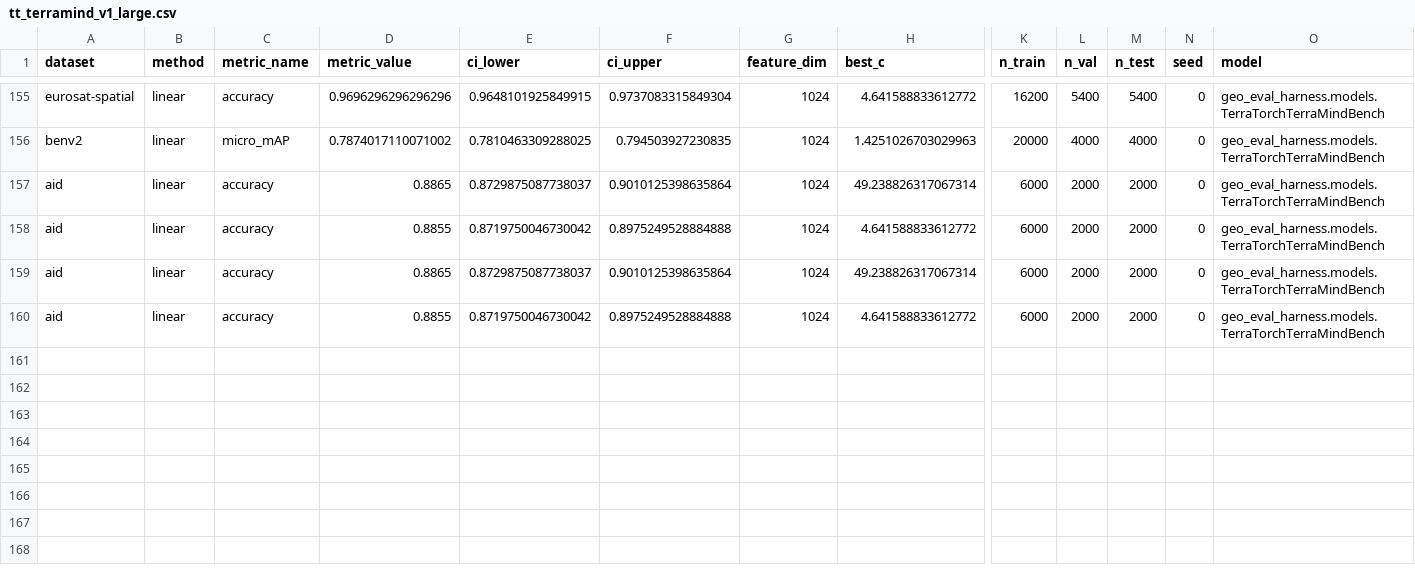
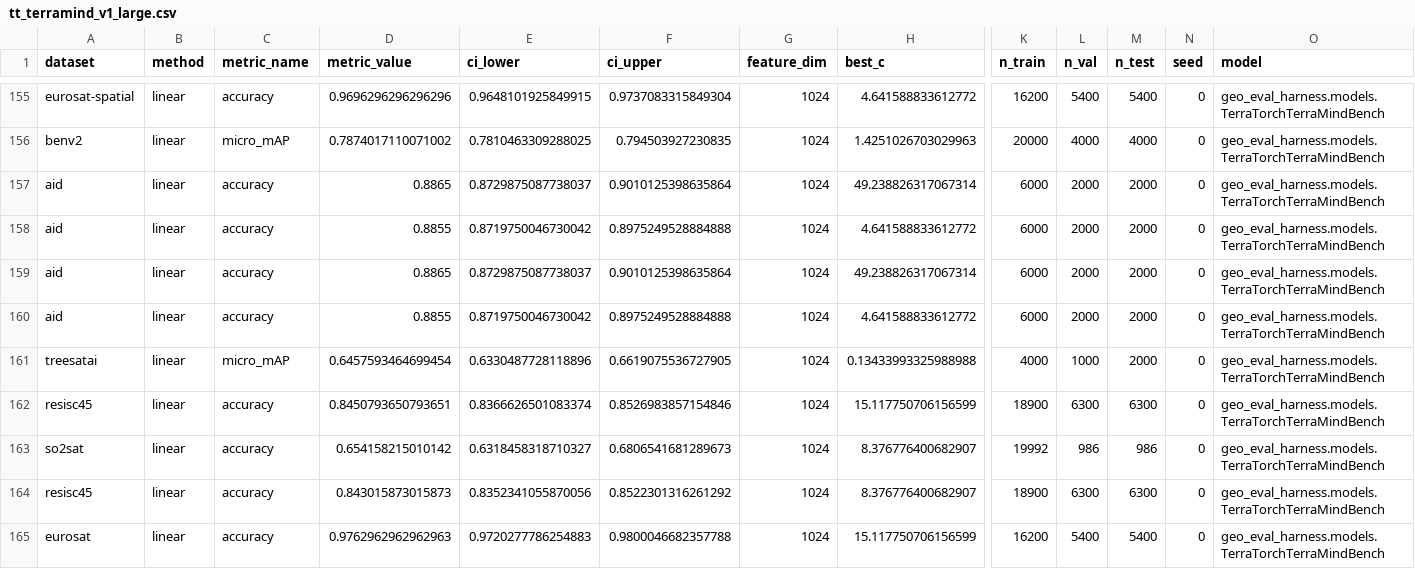
Before and after one commit to torchgeo/geo-eval-harness, a CSV file: results/models/tt_terramind_v1_large.csv, drawn as a sheet; only a part is shown, gaps mark what is left out; rows hold the shown columns only; the diff names each change by its address in the sheet, - before the commit and + after, or states it on an @@ line.

```diff
--- a/results/models/tt_terramind_v1_large.csv
+++ b/results/models/tt_terramind_v1_large.csv
+row 161: treesatai | linear | micro_mAP | 0.6457593464699454 | 0.6330487728118896 | 0.6619075536727905 | 1024 | 0.13433993325988988 | 4000 | 1000 | 2000 | 0 | geo_eval_harness.models.TerraTorchTerraMindBench
+row 162: resisc45 | linear | accuracy | 0.8450793650793651 | 0.8366626501083374 | 0.8526983857154846 | 1024 | 15.117750706156599 | 18900 | 6300 | 6300 | 0 | geo_eval_harness.models.TerraTorchTerraMindBench
+row 163: so2sat | linear | accuracy | 0.654158215010142 | 0.6318458318710327 | 0.6806541681289673 | 1024 | 8.376776400682907 | 19992 | 986 | 986 | 0 | geo_eval_harness.models.TerraTorchTerraMindBench
+row 164: resisc45 | linear | accuracy | 0.843015873015873 | 0.8352341055870056 | 0.8522301316261292 | 1024 | 8.376776400682907 | 18900 | 6300 | 6300 | 0 | geo_eval_harness.models.TerraTorchTerraMindBench
+row 165: eurosat | linear | accuracy | 0.9762962962962963 | 0.9720277786254883 | 0.9800046682357788 | 1024 | 15.117750706156599 | 16200 | 5400 | 5400 | 0 | geo_eval_harness.models.TerraTorchTerraMindBench
```
Also changed, not shown: results/models/tt_prithvi_eo_v2_300_tl.csv, results/models/tt_prithvi_eo_v2_300_tl_cls.csv, 6 other files.
